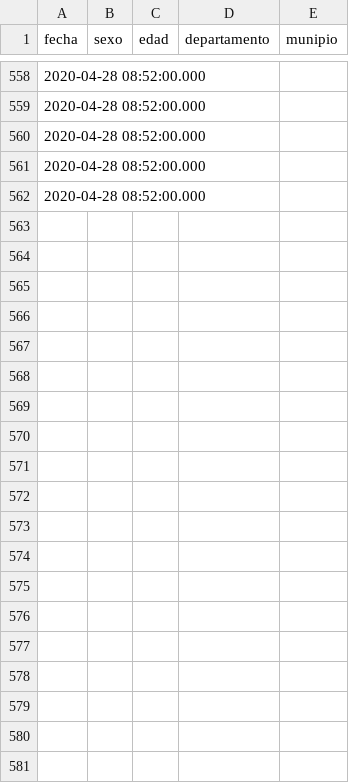
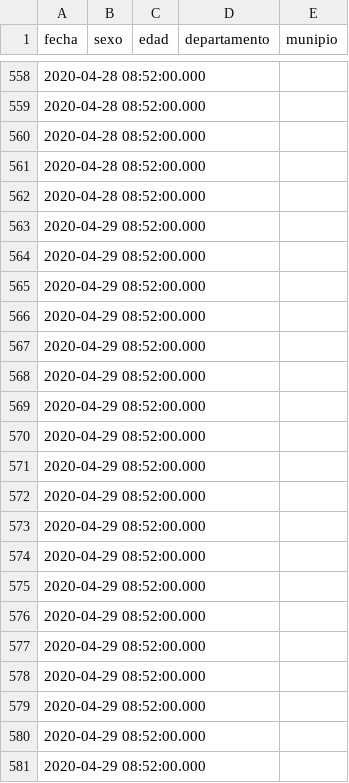
Before and after one commit to ncovgt2020/ncovgt2020, a CSV file: data/resumen_casos_depto_municipio.csv, drawn as a sheet; only a part is shown, gaps mark what is left out; the diff covers the shown part only; the diff names each change by its address in the sheet, - before the commit and + after, or states it on an @@ line.

```diff
--- a/data/resumen_casos_depto_municipio.csv
+++ b/data/resumen_casos_depto_municipio.csv
+row 563: 2020-04-29 08:52:00.000
+row 564: 2020-04-29 08:52:00.000
+row 565: 2020-04-29 08:52:00.000
+row 566: 2020-04-29 08:52:00.000
+row 567: 2020-04-29 08:52:00.000
+row 568: 2020-04-29 08:52:00.000
+row 569: 2020-04-29 08:52:00.000
+row 570: 2020-04-29 08:52:00.000
+row 571: 2020-04-29 08:52:00.000
+row 572: 2020-04-29 08:52:00.000
+row 573: 2020-04-29 08:52:00.000
+row 574: 2020-04-29 08:52:00.000
+row 575: 2020-04-29 08:52:00.000
+row 576: 2020-04-29 08:52:00.000
+row 577: 2020-04-29 08:52:00.000
+row 578: 2020-04-29 08:52:00.000
+row 579: 2020-04-29 08:52:00.000
+row 580: 2020-04-29 08:52:00.000
+row 581: 2020-04-29 08:52:00.000
```
Also changed, not shown: 9 added rows elsewhere in this file, data/confirmados_region.csv, data/resumen_todos.csv, 5 other files.
